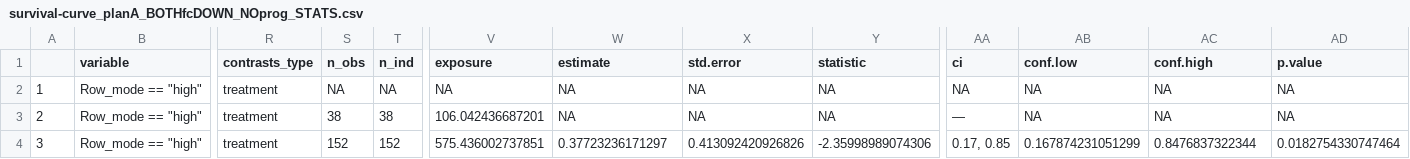
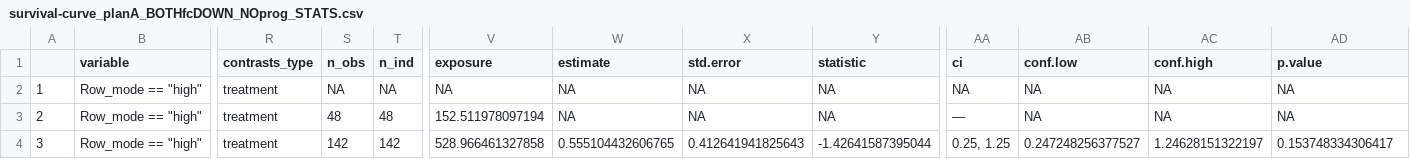
Before and after one commit to bajpai-lab/Acidosis-Cancer-RNAseq, a CSV file: 3-TCGA-R/PlanA/survival-curve_planA_BOTHfcDOWN_NOprog_STATS.csv, drawn as a sheet; only a part is shown, gaps mark what is left out; the diff names each change by its address in the sheet, - before the commit and + after, or states it on an @@ line.

```diff
--- a/3-TCGA-R/PlanA/survival-curve_planA_BOTHfcDOWN_NOprog_STATS.csv
+++ b/3-TCGA-R/PlanA/survival-curve_planA_BOTHfcDOWN_NOprog_STATS.csv
-S3 (n_obs): 38
+S3 (n_obs): 48
-T3 (n_ind): 38
+T3 (n_ind): 48
-V3 (exposure): 106.042436687201
+V3 (exposure): 152.511978097194
-S4 (n_obs): 152
+S4 (n_obs): 142
-T4 (n_ind): 152
+T4 (n_ind): 142
-V4 (exposure): 575.436002737851
+V4 (exposure): 528.966461327858
-W4 (estimate): 0.37723236171297
+W4 (estimate): 0.555104432606765
-X4 (std.error): 0.413092420926826
+X4 (std.error): 0.412641941825643
-Y4 (statistic): -2.35998989074306
+Y4 (statistic): -1.42641587395044
-AA4 (ci): 0.17, 0.85
+AA4 (ci): 0.25, 1.25
-AB4 (conf.low): 0.167874231051299
+AB4 (conf.low): 0.247248256377527
-AC4 (conf.high): 0.8476837322344
+AC4 (conf.high): 1.24628151322197
-AD4 (p.value): 0.0182754330747464
+AD4 (p.value): 0.153748334306417
```
Also changed, not shown: 3-TCGA-R/PlanA/survival-curve_planA_BOTHfcUP_NOprog_STATS.csv, 7 other files.
